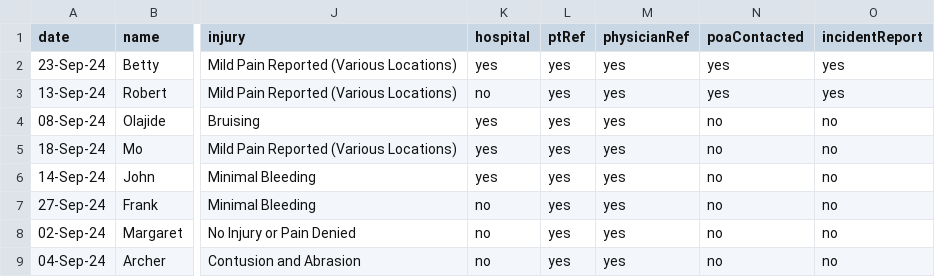
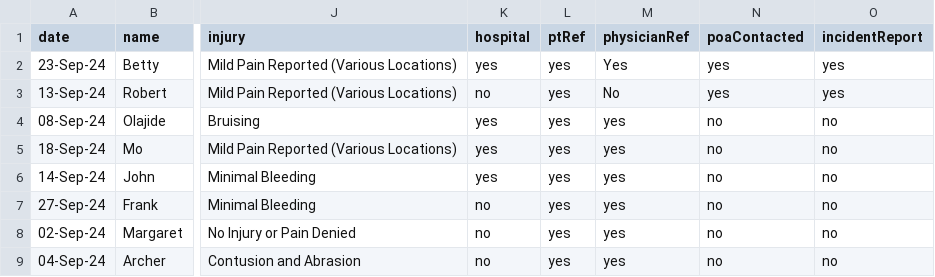
Before and after one commit to WayneWei228/demo-dashboard, a CSV file: src/data/demo.csv, drawn as a sheet; only a part is shown, gaps mark what is left out; the diff names each change by its address in the sheet, - before the commit and + after, or states it on an @@ line.

Commit message:
feat: allow user to modify Physician Referral value and save to csv

```diff
--- a/src/data/demo.csv
+++ b/src/data/demo.csv
-M2 (physicianRef): yes
+M2 (physicianRef): Yes
-M3 (physicianRef): yes
+M3 (physicianRef): No
```
Also changed, not shown: 4 other files.
